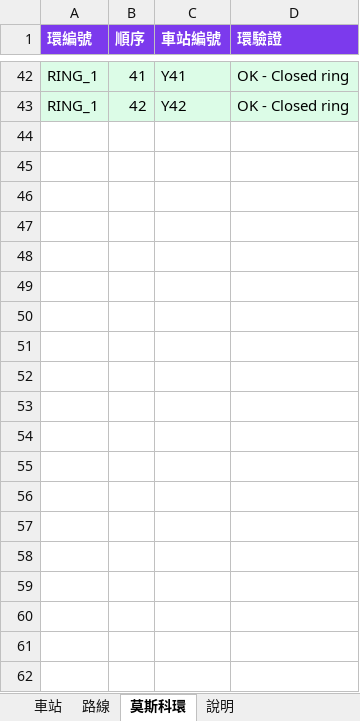
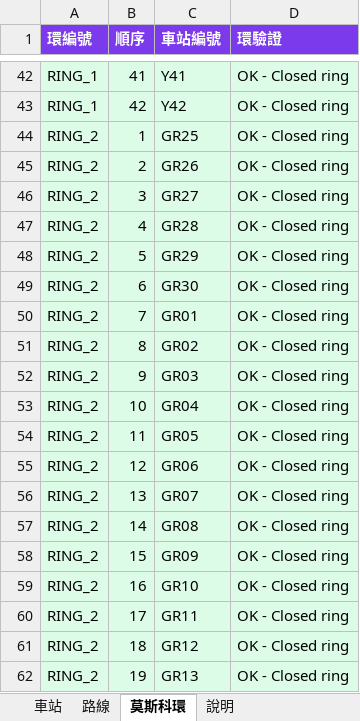
Before and after one commit to k1vink1vin/metro-map-generator, an Excel workbook: TPE_Metro.xlsm, sheet 莫斯科環, drawn as a sheet; only a part is shown, gaps mark what is left out; values as stored, in another font and other column widths than the file's, no borders; the diff covers the shown part only; the diff names each change by its address in the sheet, - before the commit and + after, or states it on an @@ line.

```diff
--- a/TPE_Metro.xlsm (sheet 莫斯科環)
+++ b/TPE_Metro.xlsm (sheet 莫斯科環)
+row 44: RING_2 | 1 | GR25 | OK - Closed ring
+row 45: RING_2 | 2 | GR26 | OK - Closed ring
+row 46: RING_2 | 3 | GR27 | OK - Closed ring
+row 47: RING_2 | 4 | GR28 | OK - Closed ring
+row 48: RING_2 | 5 | GR29 | OK - Closed ring
+row 49: RING_2 | 6 | GR30 | OK - Closed ring
+row 50: RING_2 | 7 | GR01 | OK - Closed ring
+row 51: RING_2 | 8 | GR02 | OK - Closed ring
+row 52: RING_2 | 9 | GR03 | OK - Closed ring
+row 53: RING_2 | 10 | GR04 | OK - Closed ring
+row 54: RING_2 | 11 | GR05 | OK - Closed ring
+row 55: RING_2 | 12 | GR06 | OK - Closed ring
+row 56: RING_2 | 13 | GR07 | OK - Closed ring
+row 57: RING_2 | 14 | GR08 | OK - Closed ring
+row 58: RING_2 | 15 | GR09 | OK - Closed ring
+row 59: RING_2 | 16 | GR10 | OK - Closed ring
+row 60: RING_2 | 17 | GR11 | OK - Closed ring
+row 61: RING_2 | 18 | GR12 | OK - Closed ring
+row 62: RING_2 | 19 | GR13 | OK - Closed ring
```
Also changed, not shown: 17 added rows elsewhere in this sheet, sheet 路線, sheet 車站, hidden cells.
